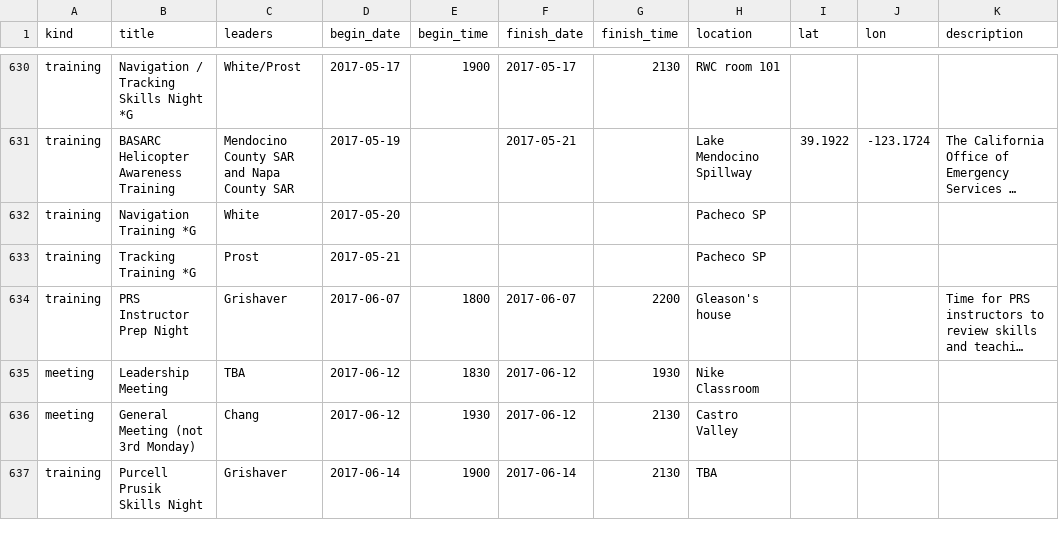
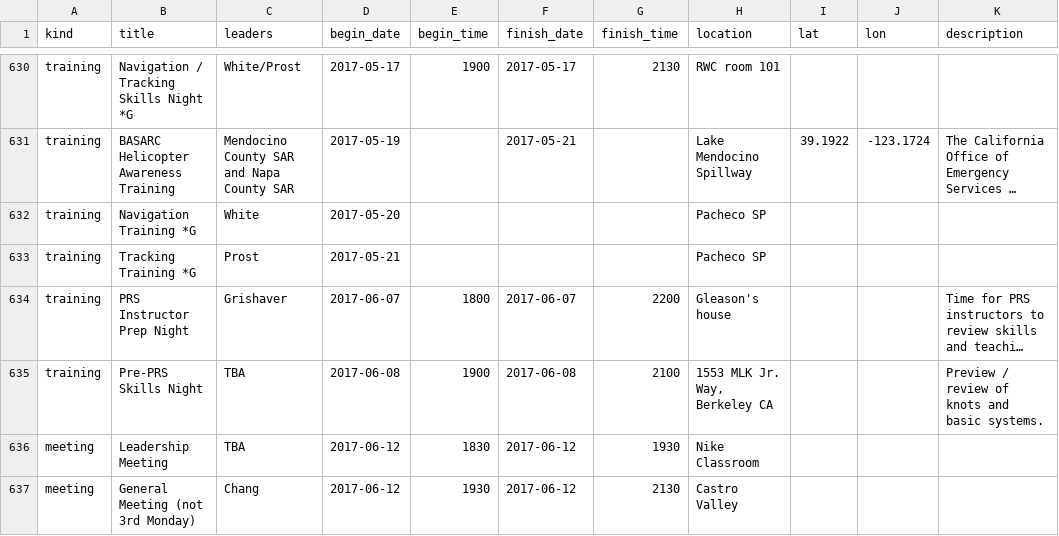
Before and after one commit to kantarjiev/BAMRU-Org, a CSV file: cal_data/bnet.csv, drawn as a sheet; only a part is shown, gaps mark what is left out; the shorter side is filled out with more unchanged rows; long unchanged cells end in …; the diff names each change by its address in the sheet, - before the commit and + after, or states it on an @@ line.

Commit message:
Update calendar data @ 17-06-06 09:30

```diff
--- a/cal_data/bnet.csv
+++ b/cal_data/bnet.csv
+row 635: training | Pre-PRS Skills Night | TBA | 2017-06-08 | 1900 | 2017-06-08 | 2100 | 1553 MLK Jr. Way, Berkeley CA |  |  | Preview / review of knots and basic systems.
```
Also changed, not shown: 1 other file.
